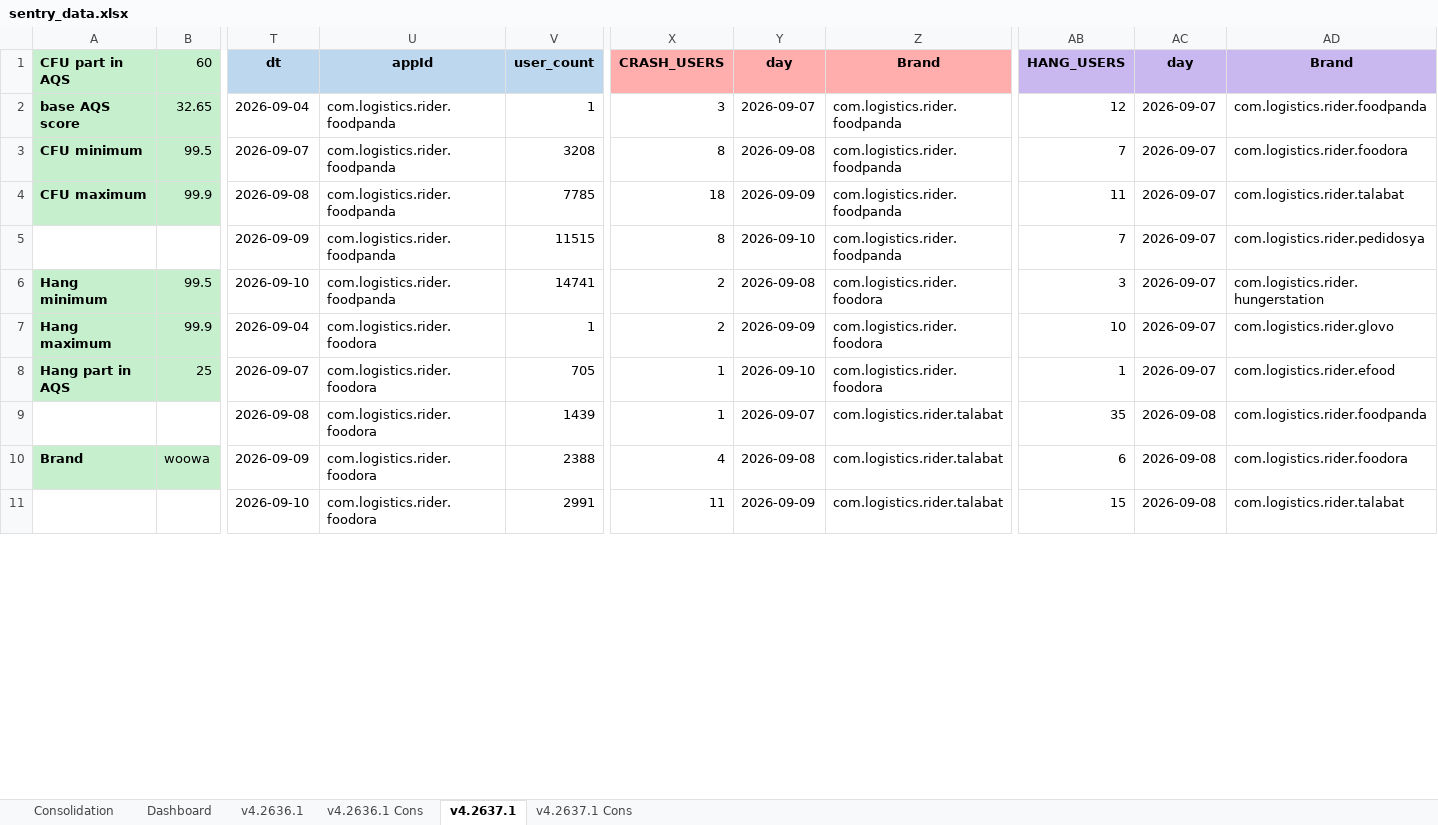
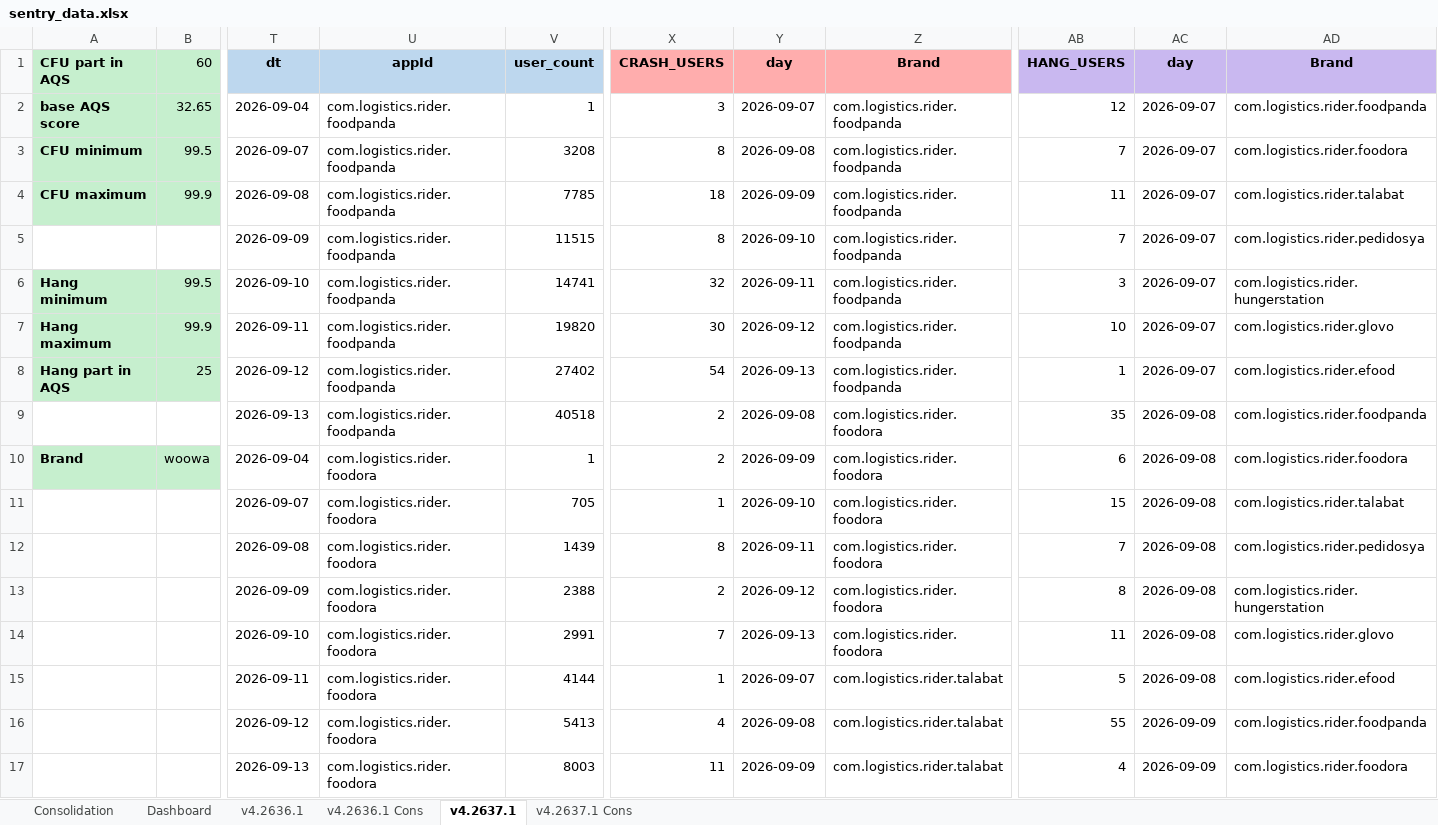
Before and after one commit to shilpa-bansal0401/rider-app-ios-reliability-dashboard, an Excel workbook: consolidation_report/sentry_data.xlsx, sheet v4.2637.1, drawn as a sheet; only a part is shown, gaps mark what is left out; values as stored, in another font and other column widths than the file's, no borders; rows hold the shown columns only; the diff covers the shown part only; the diff names each change by its address in the sheet, - before the commit and + after, or states it on an @@ line.

```diff
--- a/consolidation_report/sentry_data.xlsx (sheet v4.2637.1)
+++ b/consolidation_report/sentry_data.xlsx (sheet v4.2637.1)
-X6 (CRASH_USERS): 2
+X6 (CRASH_USERS): 32
-Y6 (day): 2026-09-08
+Y6 (day): 2026-09-11
-Z6:Z8 (Brand): com.logistics.rider.foodora
+Z6:Z8 (Brand): com.logistics.rider.foodpanda
-T7 (dt): 2026-09-04
+T7 (dt): 2026-09-11
-U7:U9 (appId): com.logistics.rider.foodora
+U7:U9 (appId): com.logistics.rider.foodpanda
-V7 (user_count): 1
+V7 (user_count): 19820
-X7 (CRASH_USERS): 2
+X7 (CRASH_USERS): 30
-Y7 (day): 2026-09-09
+Y7 (day): 2026-09-12
-T8 (dt): 2026-09-07
+T8 (dt): 2026-09-12
-V8 (user_count): 705
+V8 (user_count): 27402
-X8 (CRASH_USERS): 1
+X8 (CRASH_USERS): 54
-Y8 (day): 2026-09-10
+Y8 (day): 2026-09-13
-T9 (dt): 2026-09-08
+T9 (dt): 2026-09-13
-V9 (user_count): 1439
+V9 (user_count): 40518
-X9 (CRASH_USERS): 1
+X9 (CRASH_USERS): 2
-Y9 (day): 2026-09-07
+Y9 (day): 2026-09-08
-Z9:Z11 (Brand): com.logistics.rider.talabat
+Z9:Z11 (Brand): com.logistics.rider.foodora
-T10 (dt): 2026-09-09
+T10 (dt): 2026-09-04
-V10 (user_count): 2388
+V10 (user_count): 1
-X10 (CRASH_USERS): 4
+X10 (CRASH_USERS): 2
-Y10 (day): 2026-09-08
+Y10 (day): 2026-09-09
-T11 (dt): 2026-09-10
+T11 (dt): 2026-09-07
-V11 (user_count): 2991
+V11 (user_count): 705
-X11 (CRASH_USERS): 11
+X11 (CRASH_USERS): 1
-Y11 (day): 2026-09-09
+Y11 (day): 2026-09-10
+row 12:  |  | 2026-09-08 | com.logistics.rider.foodora | 1439 | 8 | 2026-09-11 | com.logistics.rider.foodora | 7 | 2026-09-08 | com.logistics.rider.pedidosya
+row 13:  |  | 2026-09-09 | com.logistics.rider.foodora | 2388 | 2 | 2026-09-12 | com.logistics.rider.foodora | 8 | 2026-09-08 | com.logistics.rider.hungerstation
+row 14:  |  | 2026-09-10 | com.logistics.rider.foodora | 2991 | 7 | 2026-09-13 | com.logistics.rider.foodora | 11 | 2026-09-08 | com.logistics.rider.glovo
+row 15:  |  | 2026-09-11 | com.logistics.rider.foodora | 4144 | 1 | 2026-09-07 | com.logistics.rider.talabat | 5 | 2026-09-08 | com.logistics.rider.efood
+row 16:  |  | 2026-09-12 | com.logistics.rider.foodora | 5413 | 4 | 2026-09-08 | com.logistics.rider.talabat | 55 | 2026-09-09 | com.logistics.rider.foodpanda
+row 17:  |  | 2026-09-13 | com.logistics.rider.foodora | 8003 | 11 | 2026-09-09 | com.logistics.rider.talabat | 4 | 2026-09-09 | com.logistics.rider.foodora
```
Also changed, not shown: 36 added rows, 12 removed rows and 72 edited cells elsewhere in this sheet, sheet Dashboard, sheet v4.2636.1, sheet Consolidation, hidden cells, 1 other file.
